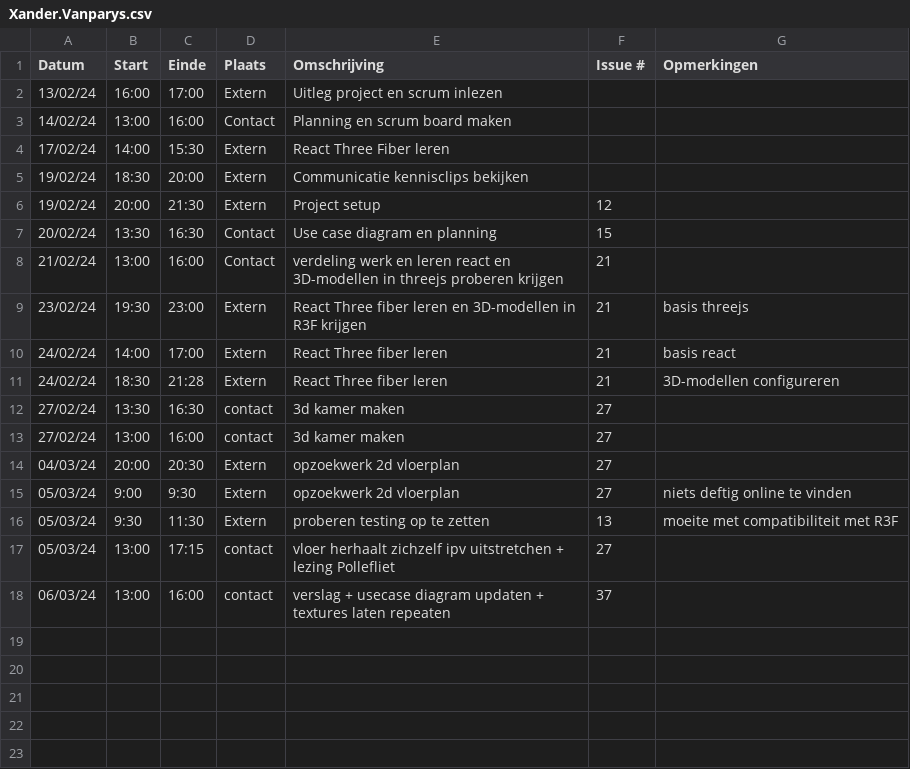
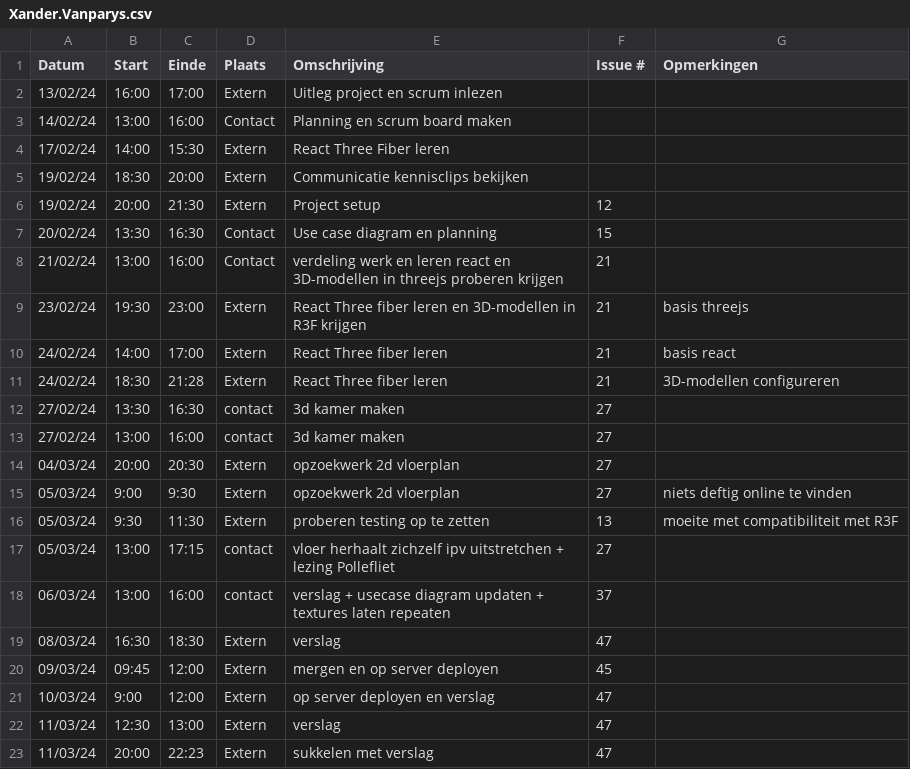
Before and after one commit to wiebe-vandendriessche/furnify, a CSV file: logboeken/Xander.Vanparys.csv, drawn as a sheet; the diff names each change by its address in the sheet, - before the commit and + after, or states it on an @@ line.

Commit message:
Update Xander.Vanparys.csv

```diff
--- a/logboeken/Xander.Vanparys.csv
+++ b/logboeken/Xander.Vanparys.csv
+row 19: 08/03/24 | 16:30 | 18:30 | Extern | verslag | 47
+row 20: 09/03/24 | 09:45 | 12:00 | Extern | mergen en op server deployen | 45
+row 21: 10/03/24 | 9:00 | 12:00 | Extern | op server deployen en verslag | 47
+row 22: 11/03/24 | 12:30 | 13:00 | Extern | verslag | 47
+row 23: 11/03/24 | 20:00 | 22:23 | Extern | sukkelen met verslag | 47
```
